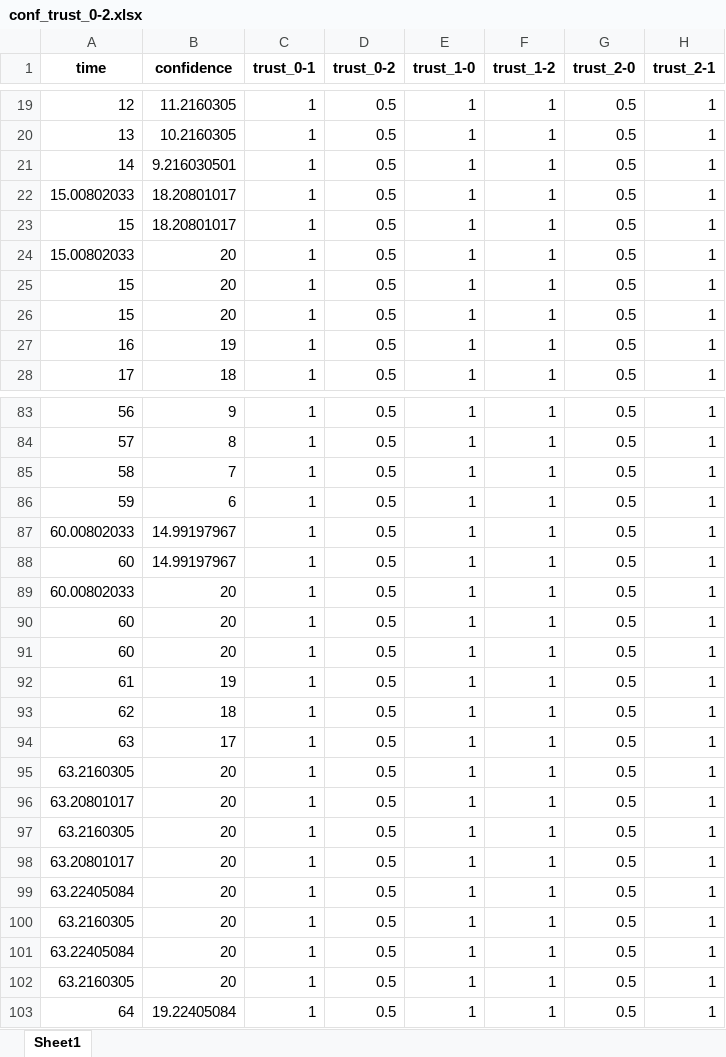
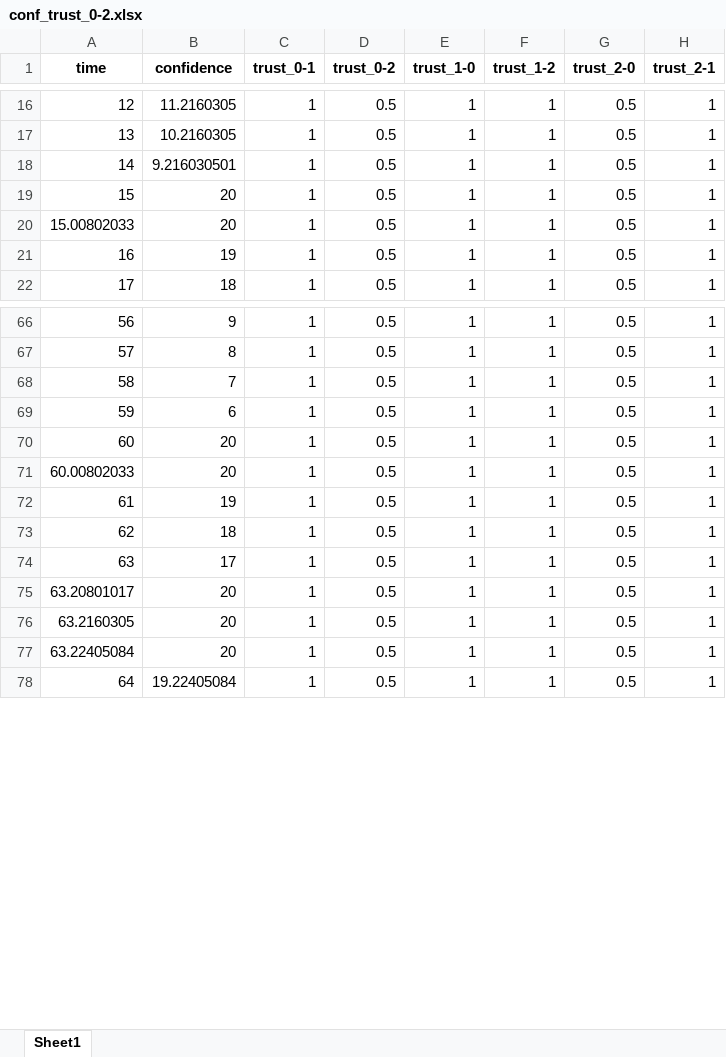
Before and after one commit to triptisamal/Trust_Model, an Excel workbook: challenge_response/variant-3/plots/test_1/alpha_med/conf_trust_0-2.xlsx, sheet Sheet1, drawn as a sheet; only a part is shown, gaps mark what is left out; values as stored, in another font and other column widths than the file's, no borders; removed rows and columns are numbered as before the commit, all else as after; the diff covers the shown part only; the diff names each change by its address in the sheet, - before the commit and + after, or states it on an @@ line.

```diff
--- a/challenge_response/variant-3/plots/test_1/alpha_med/conf_trust_0-2.xlsx (sheet Sheet1)
+++ b/challenge_response/variant-3/plots/test_1/alpha_med/conf_trust_0-2.xlsx (sheet Sheet1)
-row 22: 15.00802033 | 18.20801017 | 1 | 0.5 | 1 | 1 | 0.5 | 1
-B19 (confidence): 18.20801017
+B19 (confidence): 20
-row 25: 15 | 20 | 1 | 0.5 | 1 | 1 | 0.5 | 1
-row 26: 15 | 20 | 1 | 0.5 | 1 | 1 | 0.5 | 1
-row 87: 60.00802033 | 14.99197967 | 1 | 0.5 | 1 | 1 | 0.5 | 1
-B70 (confidence): 14.99197967
+B70 (confidence): 20
-row 90: 60 | 20 | 1 | 0.5 | 1 | 1 | 0.5 | 1
-row 91: 60 | 20 | 1 | 0.5 | 1 | 1 | 0.5 | 1
-row 95: 63.2160305 | 20 | 1 | 0.5 | 1 | 1 | 0.5 | 1
-row 98: 63.20801017 | 20 | 1 | 0.5 | 1 | 1 | 0.5 | 1
-row 100: 63.2160305 | 20 | 1 | 0.5 | 1 | 1 | 0.5 | 1
-row 101: 63.22405084 | 20 | 1 | 0.5 | 1 | 1 | 0.5 | 1
-row 102: 63.2160305 | 20 | 1 | 0.5 | 1 | 1 | 0.5 | 1
```
Also changed, not shown: 39 removed rows, 1 moved row and 7 edited cells elsewhere in this sheet, challenge_response/variant-3/plots/test_1/alpha_large/conf_trust_0-2.xlsx, challenge_response/variant-3/plots/test_1/alpha_small/conf_trust_0-2.xlsx, 6 other files.
